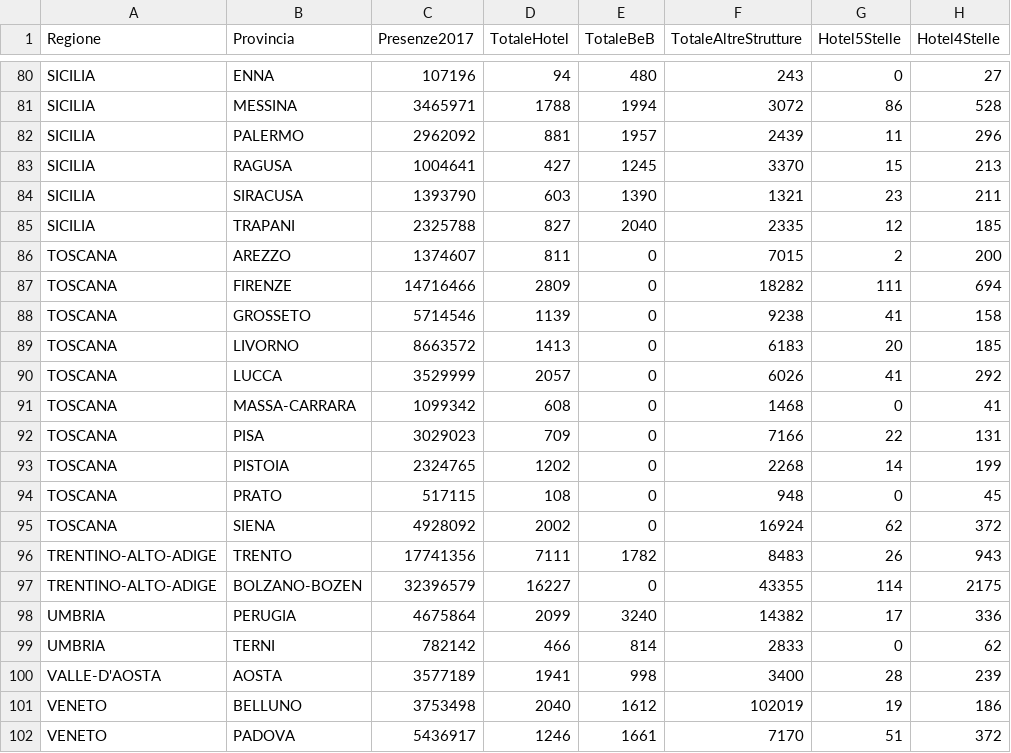
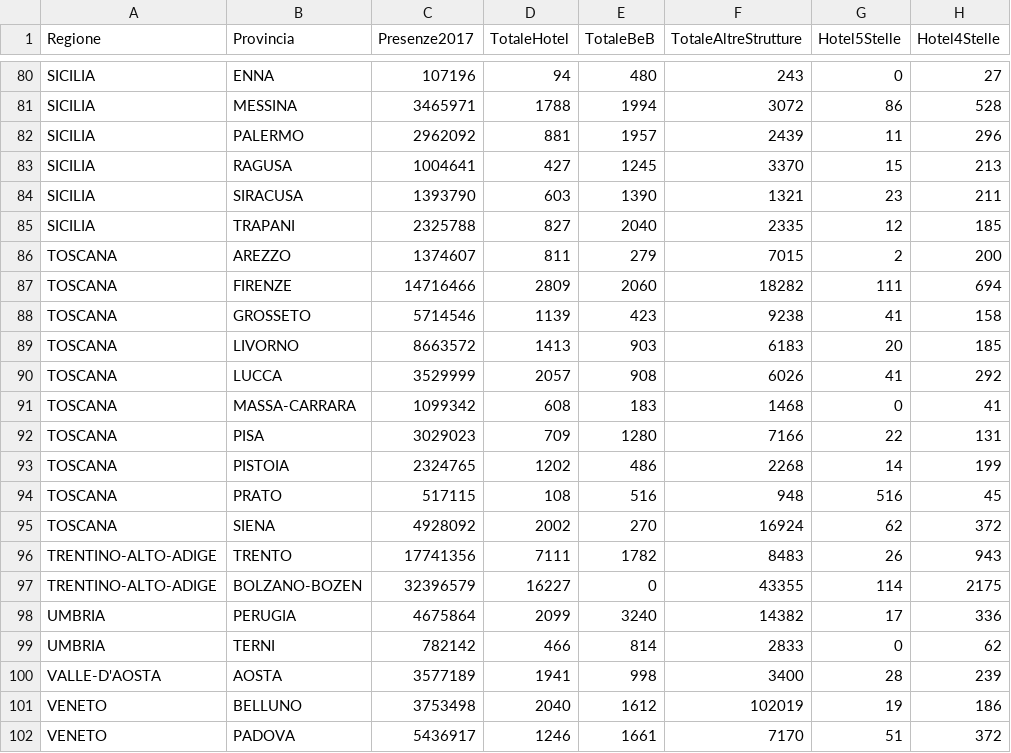
Before and after one commit to ingbollanofederico/ProgettoVIQ, a CSV file: DATASET_PROVINCE_MOD.csv, drawn as a sheet; only a part is shown, gaps mark what is left out; the diff names each change by its address in the sheet, - before the commit and + after, or states it on an @@ line.

```diff
--- a/DATASET_PROVINCE_MOD.csv
+++ b/DATASET_PROVINCE_MOD.csv
-E86 (TotaleBeB): 0
+E86 (TotaleBeB): 279
-E87 (TotaleBeB): 0
+E87 (TotaleBeB): 2060
-E88 (TotaleBeB): 0
+E88 (TotaleBeB): 423
-E89 (TotaleBeB): 0
+E89 (TotaleBeB): 903
-E90 (TotaleBeB): 0
+E90 (TotaleBeB): 908
-E91 (TotaleBeB): 0
+E91 (TotaleBeB): 183
-E92 (TotaleBeB): 0
+E92 (TotaleBeB): 1280
-E93 (TotaleBeB): 0
+E93 (TotaleBeB): 486
-E94 (TotaleBeB): 0
+E94 (TotaleBeB): 516
-G94 (Hotel5Stelle): 0
+G94 (Hotel5Stelle): 516
-E95 (TotaleBeB): 0
+E95 (TotaleBeB): 270
```
Also changed, not shown: DATASET_REGIONI_MOD.csv.
